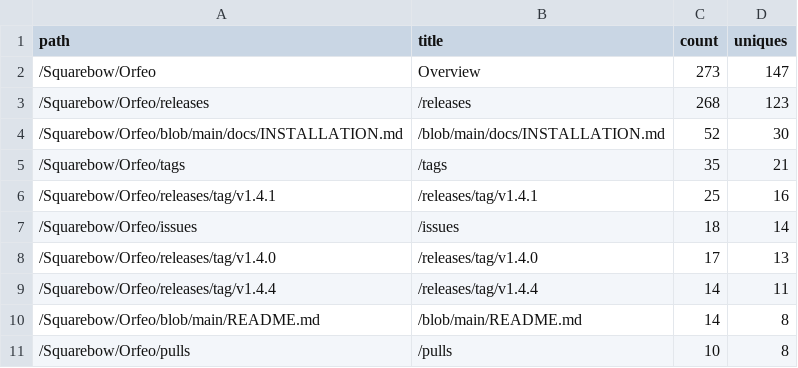
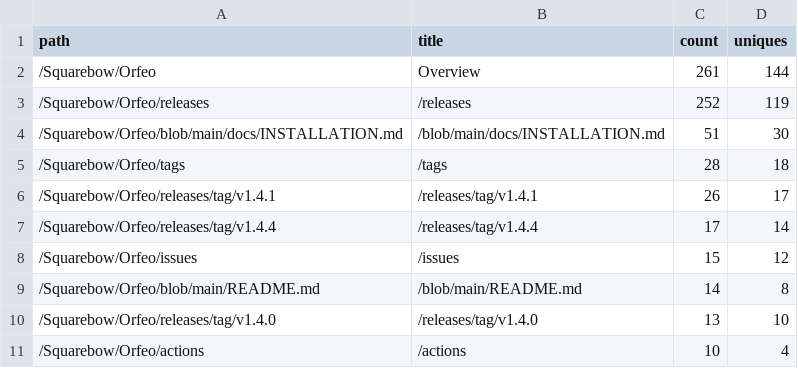
Before and after one commit to FreeGoStudio/Orfeo, a CSV file: data/paths_latest.csv, drawn as a sheet.

```diff
--- a/data/paths_latest.csv
+++ b/data/paths_latest.csv
@@ -1,11 +1,11 @@
 path,title,count,uniques
-/Squarebow/Orfeo,Overview,273,147
-/Squarebow/Orfeo/releases,/releases,268,123
-/Squarebow/Orfeo/blob/main/docs/INSTALLATION.md,/blob/main/docs/INSTALLATION.md,52,30
-/Squarebow/Orfeo/tags,/tags,35,21
-/Squarebow/Orfeo/releases/tag/v1.4.1,/releases/tag/v1.4.1,25,16
-/Squarebow/Orfeo/issues,/issues,18,14
-/Squarebow/Orfeo/releases/tag/v1.4.0,/releases/tag/v1.4.0,17,13
-/Squarebow/Orfeo/releases/tag/v1.4.4,/releases/tag/v1.4.4,14,11
+/Squarebow/Orfeo,Overview,261,144
+/Squarebow/Orfeo/releases,/releases,252,119
+/Squarebow/Orfeo/blob/main/docs/INSTALLATION.md,/blob/main/docs/INSTALLATION.md,51,30
+/Squarebow/Orfeo/tags,/tags,28,18
+/Squarebow/Orfeo/releases/tag/v1.4.1,/releases/tag/v1.4.1,26,17
+/Squarebow/Orfeo/releases/tag/v1.4.4,/releases/tag/v1.4.4,17,14
+/Squarebow/Orfeo/issues,/issues,15,12
 /Squarebow/Orfeo/blob/main/README.md,/blob/main/README.md,14,8
-/Squarebow/Orfeo/pulls,/pulls,10,8
+/Squarebow/Orfeo/releases/tag/v1.4.0,/releases/tag/v1.4.0,13,10
+/Squarebow/Orfeo/actions,/actions,10,4
```
Also changed, not shown: data/clones.csv, data/downloads.csv, 3 other files.
